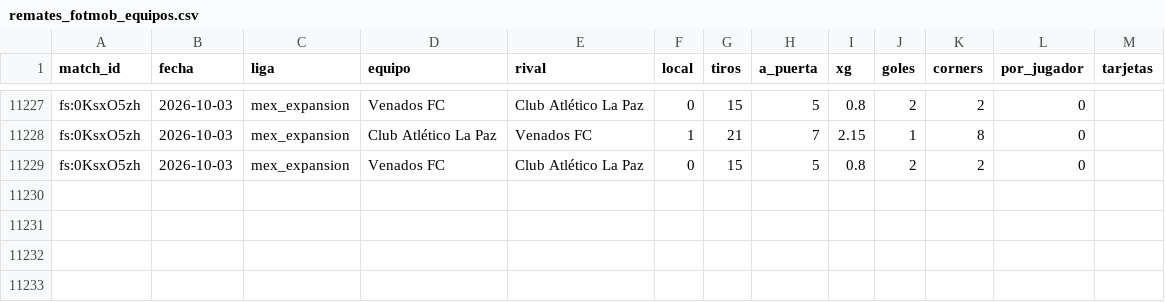
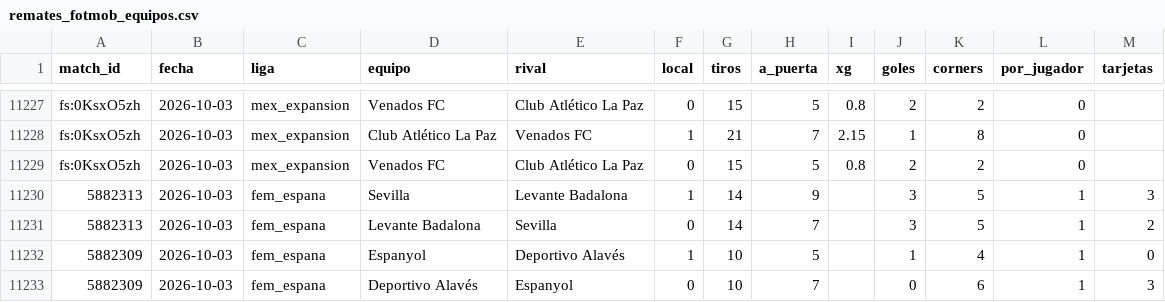
Before and after one commit to HectorMontiel/mundial-2026-predictor, a CSV file: remates_fotmob_equipos.csv, drawn as a sheet; only a part is shown, gaps mark what is left out.

```diff
--- a/remates_fotmob_equipos.csv
+++ b/remates_fotmob_equipos.csv
@@ -11229 +11229,5 @@ fs:0KsxO5zh,2026-10-03,mex_expansion,Club Atlético La Paz,Venados FC,1,21,7,2.1
 fs:0KsxO5zh,2026-10-03,mex_expansion,Venados FC,Club Atlético La Paz,0,15,5,0.8,2,2,0,
+5882313,2026-10-03,fem_espana,Sevilla,Levante Badalona,1,14,9,,3,5,1,3
+5882313,2026-10-03,fem_espana,Levante Badalona,Sevilla,0,14,7,,3,5,1,2
+5882309,2026-10-03,fem_espana,Espanyol,Deportivo Alavés,1,10,5,,1,4,1,0
+5882309,2026-10-03,fem_espana,Deportivo Alavés,Espanyol,0,10,7,,0,6,1,3
```
Also changed, not shown: ponches_snapshots.csv, 14 other files.
